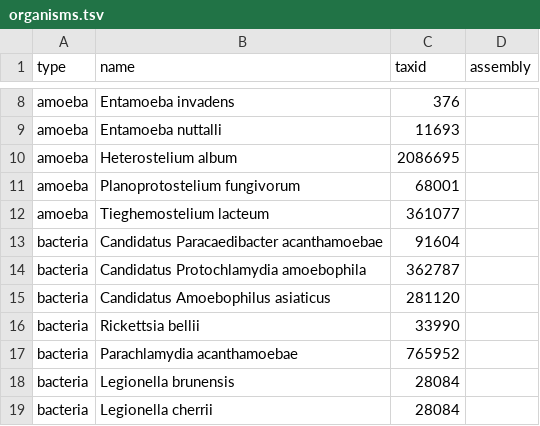
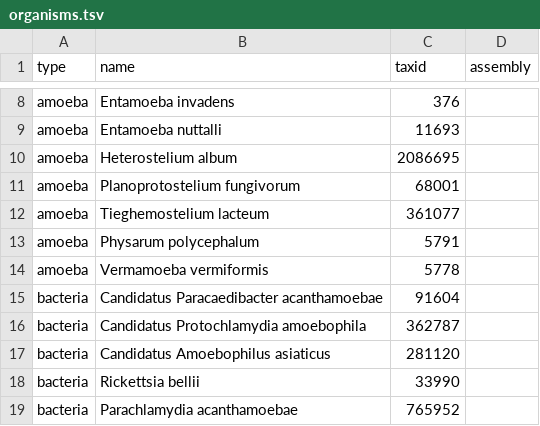
Before and after one commit to cmdoret/Acastellanii_genome_analysis, a TSV file: data/input/misc/organisms.tsv, drawn as a sheet; only a part is shown, gaps mark what is left out; the shorter side is filled out with more unchanged rows.

Commit message:
add new amoebae to organisms.tsv

```diff
--- a/data/input/misc/organisms.tsv
+++ b/data/input/misc/organisms.tsv
@@ -12,2 +12,4 @@ amoeba	Planoprotostelium fungivorum	68001
 amoeba	Tieghemostelium lacteum	361077	
+amoeba	Physarum polycephalum	5791	
+amoeba	Vermamoeba vermiformis	5778	
 bacteria	Candidatus Paracaedibacter acanthamoebae	91604	
```
